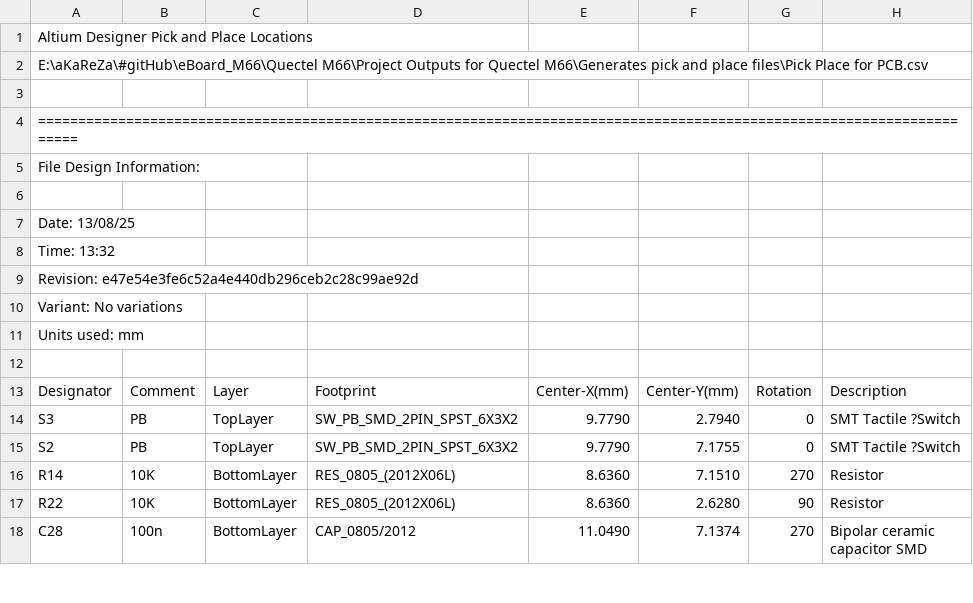
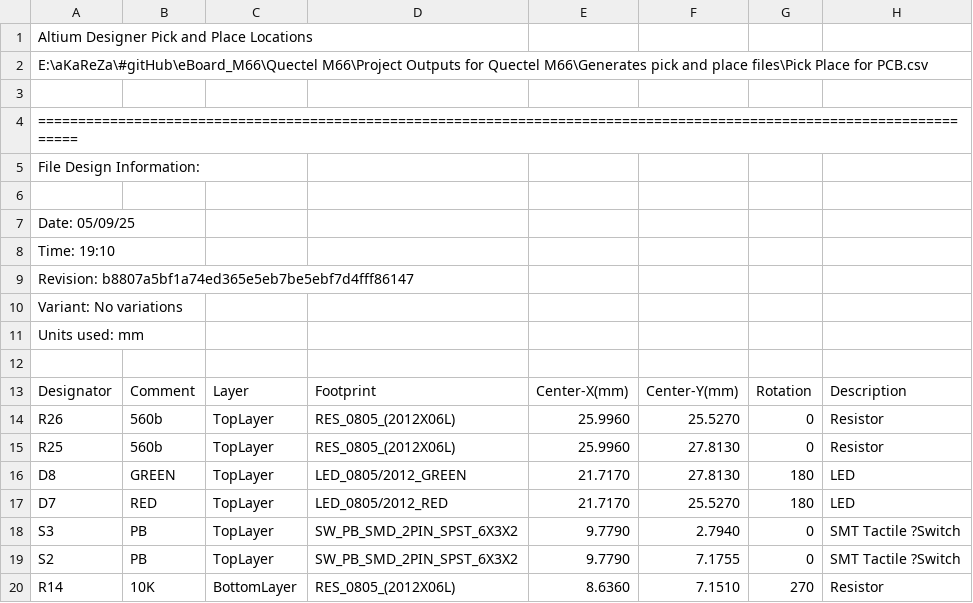
Before and after one commit to aKaReZa75/eBoard_M66, a CSV file: Quectel M66/Project Outputs for Quectel M66/Generates pick and place files/Pick Place for PCB.csv, drawn as a sheet; only a part is shown; the shorter side is filled out with more unchanged rows.

```diff
--- a/Quectel M66/Project Outputs for Quectel M66/Generates pick and place files/Pick Place for PCB.csv
+++ b/Quectel M66/Project Outputs for Quectel M66/Generates pick and place files/Pick Place for PCB.csv
@@ -6,5 +6,5 @@ File Design Information:
 
-Date:       13/08/25
-Time:       13:32
-Revision:   e47e54e3fe6c52a4e440db296ceb2c28c99ae92d
+Date:       05/09/25
+Time:       19:10
+Revision:   b8807a5bf1a74ed365e5eb7be5ebf7d4fff86147
 Variant:    No variations
@@ -13,2 +13,6 @@ Units used: mm
 "Designator","Comment","Layer","Footprint","Center-X(mm)","Center-Y(mm)","Rotation","Description"
+"R26","560b","TopLayer","RES_0805_(2012X06L)","25.9960","25.5270","0","Resistor"
+"R25","560b","TopLayer","RES_0805_(2012X06L)","25.9960","27.8130","0","Resistor"
+"D8","GREEN","TopLayer","LED_0805/2012_GREEN","21.7170","27.8130","180","LED"
+"D7","RED","TopLayer","LED_0805/2012_RED","21.7170","25.5270","180","LED"
 "S3","PB","TopLayer","SW_PB_SMD_2PIN_SPST_6X3X2","9.7790","2.7940","0","SMT Tactile ?Switch"
```
Also changed, not shown: 42 other files.
